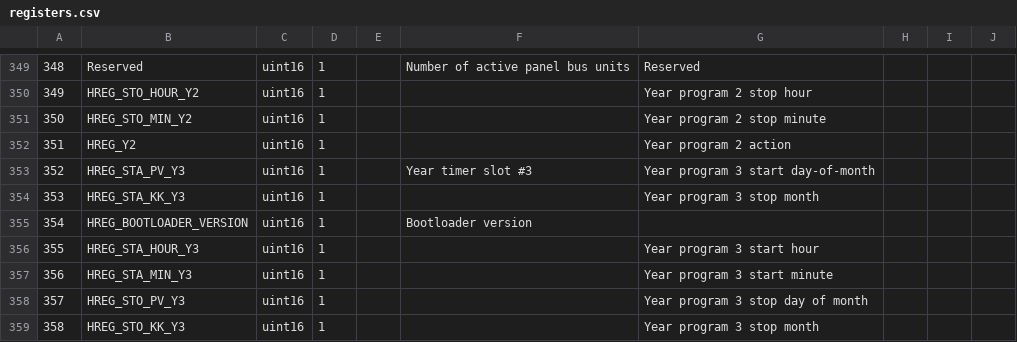
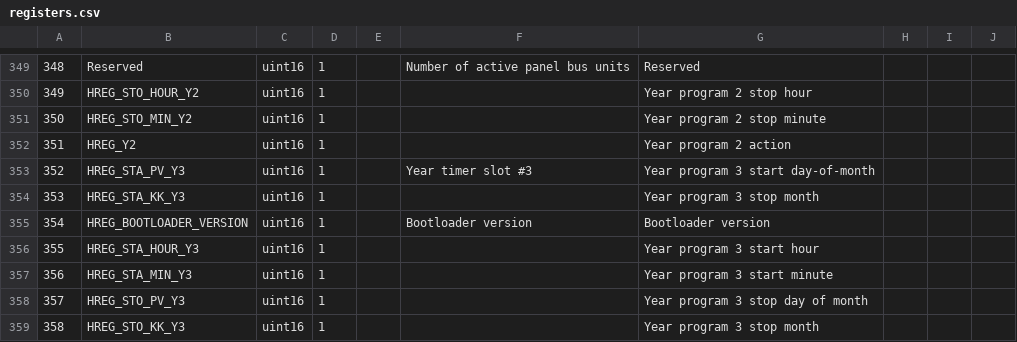
Before and after one commit to 0ranki/enervent-ctrl, a CSV file: enervent-ctrl-go/registers.csv, drawn as a sheet; only a part is shown, gaps mark what is left out; the diff covers the shown part only; the diff names each change by its address in the sheet, - before the commit and + after, or states it on an @@ line.

```diff
--- a/enervent-ctrl-go/registers.csv
+++ b/enervent-ctrl-go/registers.csv
-G355: (empty)
+G355: Bootloader version
```
Also changed, not shown: 17 edited cells elsewhere in this file, 2 other files.
